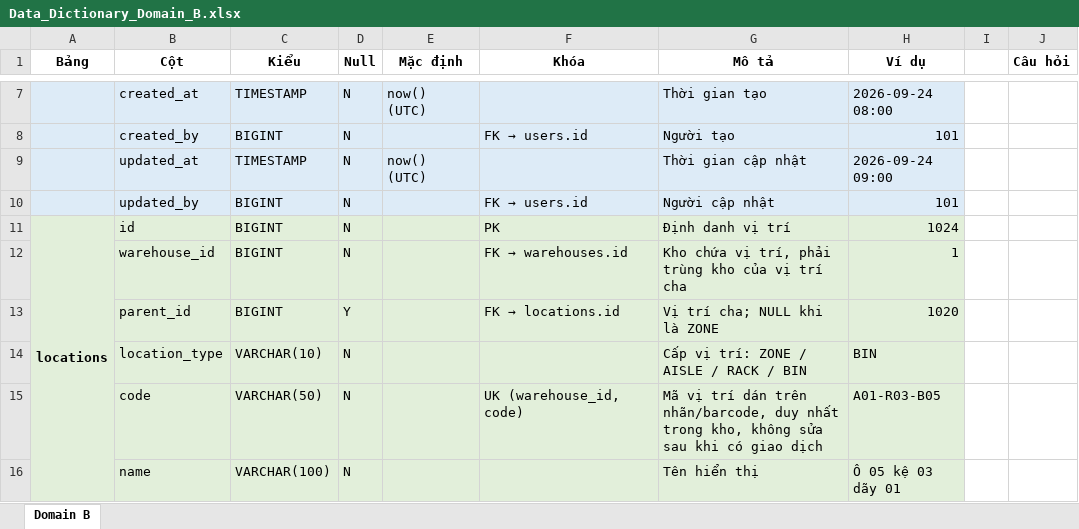
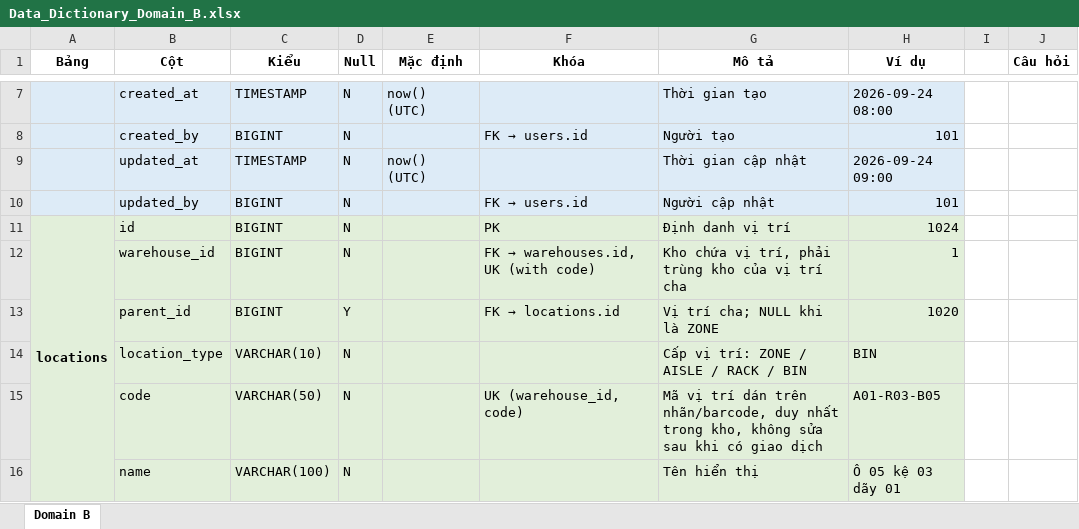
Before and after one commit to MinhTrungPham/weekly-reports, an Excel workbook: tuan-02/Domain B/Data_Dictionary_Domain_B.xlsx, sheet Domain B, drawn as a sheet; only a part is shown, gaps mark what is left out; values as stored, in another font and other column widths than the file's, no borders; charts and pictures not drawn; the diff names each change by its address in the sheet, - before the commit and + after, or states it on an @@ line.

```diff
--- a/tuan-02/Domain B/Data_Dictionary_Domain_B.xlsx (sheet Domain B)
+++ b/tuan-02/Domain B/Data_Dictionary_Domain_B.xlsx (sheet Domain B)
@@ F12 (Khóa): FK → warehouses.id → FK → warehouses.id, UK (with code) @@
```
Also changed, not shown: charts or pictures, tuan-02/Domain A/Data Dictionary domain A.xlsx, tuan-02/Domain C/Data Dictionary domain C.xlsx, 16 other files.
